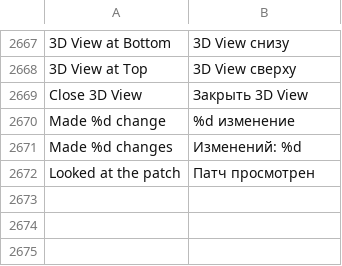
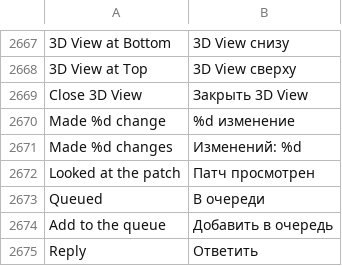
Before and after one commit to n1m21n/Infinite, a TSV file: resources/lang/ru.tsv, drawn as a sheet; only a part is shown, gaps mark what is left out; the diff names each change by its address in the sheet, - before the commit and + after, or states it on an @@ line.

Commit message:
Chat: queue messages while an agent works, select words to copy or reply, one font ladder, @gemini and @chatgpt

```diff
--- a/resources/lang/ru.tsv
+++ b/resources/lang/ru.tsv
+row 2673: Queued | В очереди
+row 2674: Add to the queue | Добавить в очередь
+row 2675: Reply | Ответить
```
Also changed, not shown: resources/lang/de.tsv, resources/lang/es.tsv, 7 other files.
